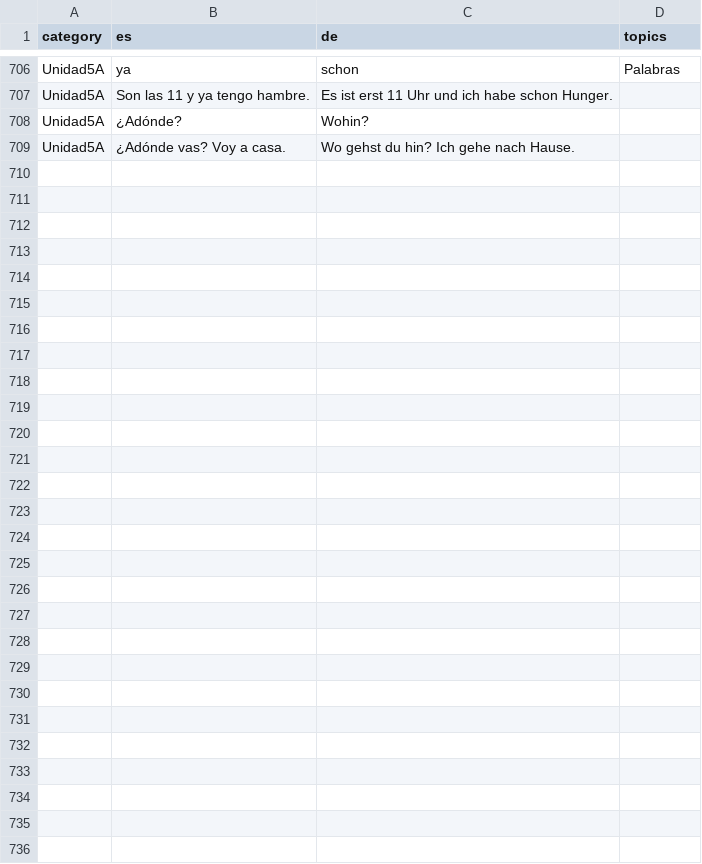
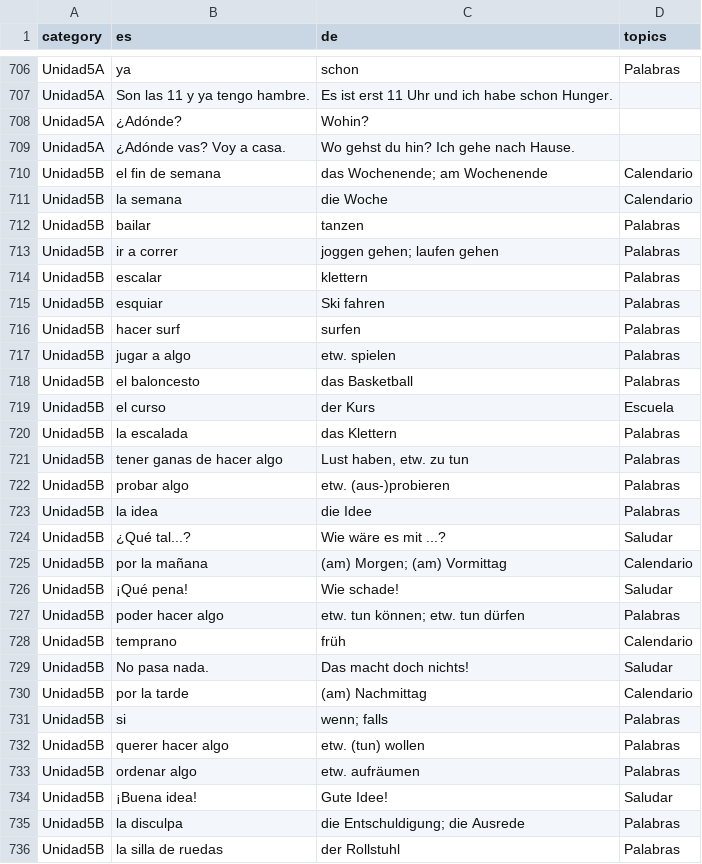
Before and after one commit to adriemel/tap-to-vocab, a TSV file: data/words.tsv, drawn as a sheet; only a part is shown, gaps mark what is left out.

Commit message:
data(23-04): transcribe and tag 27 Unidad 5B headwords
- Append Unidad5B headwords from new-vocab/unidad5b-1.jpeg and unidad5b-2.jpeg
- Strip textbook stem-change hints per D-10, keep algo/hacer algo pattern
- Tag every row: Palabras (17), Calendario (5), Saludar (4), Escuela (1)
- All 708 pre-existing rows byte-identical

```diff
--- a/data/words.tsv
+++ b/data/words.tsv
@@ -709 +709,28 @@ Unidad5A	¿Adónde?	Wohin?
 Unidad5A	¿Adónde vas? Voy a casa.	Wo gehst du hin? Ich gehe nach Hause.	
+Unidad5B	el fin de semana	das Wochenende; am Wochenende	Calendario
+Unidad5B	la semana	die Woche	Calendario
+Unidad5B	bailar	tanzen	Palabras
+Unidad5B	ir a correr	joggen gehen; laufen gehen	Palabras
+Unidad5B	escalar	klettern	Palabras
+Unidad5B	esquiar	Ski fahren	Palabras
+Unidad5B	hacer surf	surfen	Palabras
+Unidad5B	jugar a algo	etw. spielen	Palabras
+Unidad5B	el baloncesto	das Basketball	Palabras
+Unidad5B	el curso	der Kurs	Escuela
+Unidad5B	la escalada	das Klettern	Palabras
+Unidad5B	tener ganas de hacer algo	Lust haben, etw. zu tun	Palabras
+Unidad5B	probar algo	etw. (aus-)probieren	Palabras
+Unidad5B	la idea	die Idee	Palabras
+Unidad5B	¿Qué tal...?	Wie wäre es mit ...?	Saludar
+Unidad5B	por la mañana	(am) Morgen; (am) Vormittag	Calendario
+Unidad5B	¡Qué pena!	Wie schade!	Saludar
+Unidad5B	poder hacer algo	etw. tun können; etw. tun dürfen	Palabras
+Unidad5B	temprano	früh	Calendario
+Unidad5B	No pasa nada.	Das macht doch nichts!	Saludar
+Unidad5B	por la tarde	(am) Nachmittag	Calendario
+Unidad5B	si	wenn; falls	Palabras
+Unidad5B	querer hacer algo	etw. (tun) wollen	Palabras
+Unidad5B	ordenar algo	etw. aufräumen	Palabras
+Unidad5B	¡Buena idea!	Gute Idee!	Saludar
+Unidad5B	la disculpa	die Entschuldigung; die Ausrede	Palabras
+Unidad5B	la silla de ruedas	der Rollstuhl	Palabras
```
